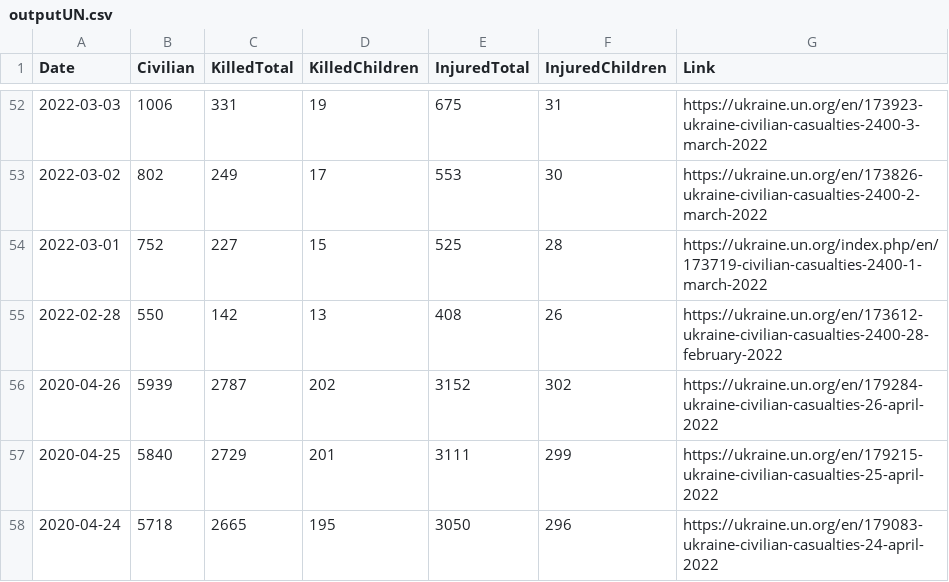
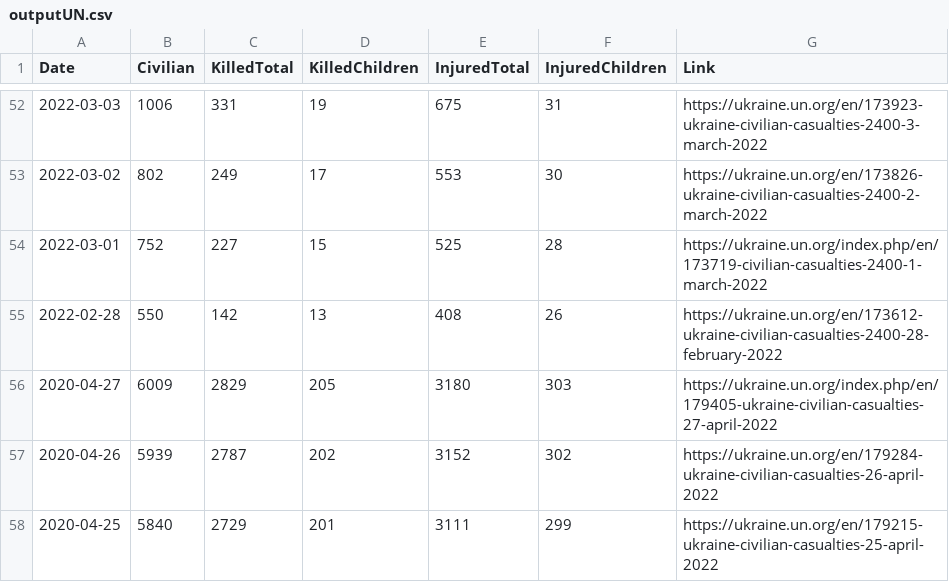
Before and after one commit to QuelTizioLi/WarData, a CSV file: data/outputUN.csv, drawn as a sheet; only a part is shown, gaps mark what is left out; the shorter side is filled out with more unchanged rows; the diff names each change by its address in the sheet, - before the commit and + after, or states it on an @@ line.

```diff
--- a/data/outputUN.csv
+++ b/data/outputUN.csv
+row 56: 2020-04-27 | 6009 | 2829 | 205 | 3180 | 303 | https://ukraine.un.org/index.php/en/179405-ukraine-civilian-casualties-27-april-2022
```
